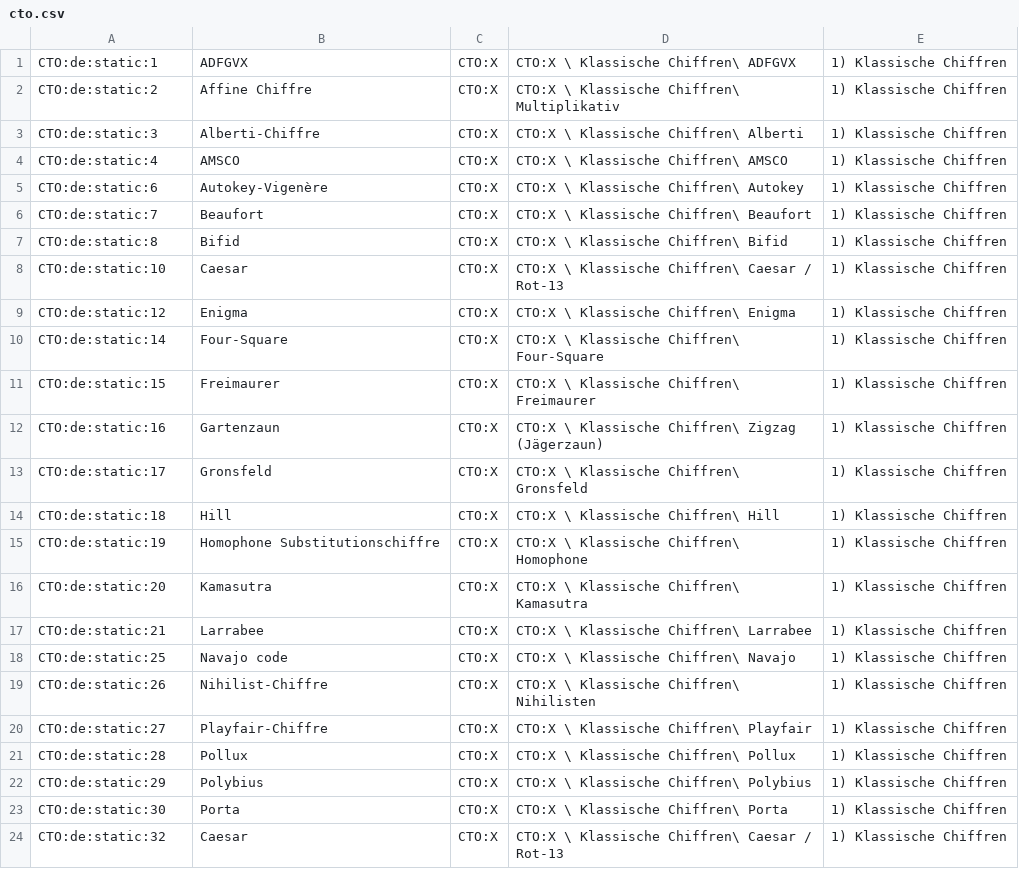
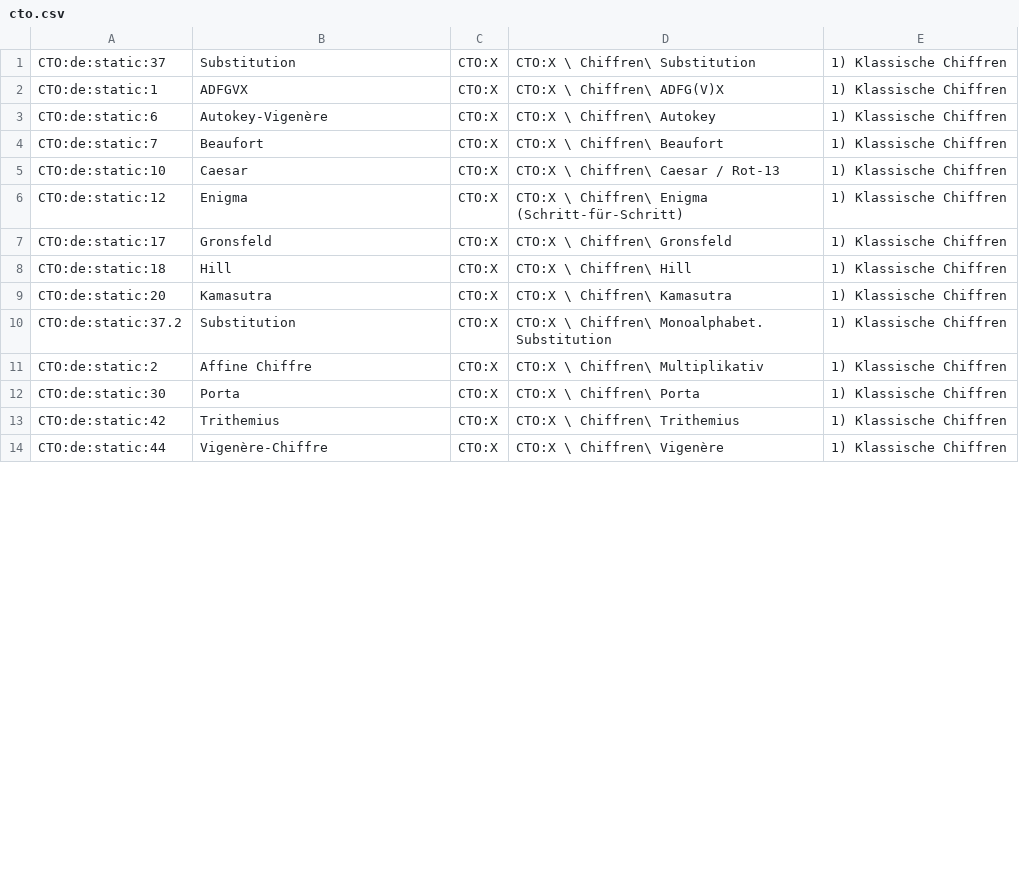
Before and after one commit to simlei/org.cryptool.functionlist, a CSV file: ws-static/data/de/scsv_webdump/cto.csv, drawn as a sheet; only a part is shown; the diff covers the shown part only.

```diff
--- a/ws-static/data/de/scsv_webdump/cto.csv
+++ b/ws-static/data/de/scsv_webdump/cto.csv
@@ -1,24 +1,14 @@
-CTO:de:static:1;ADFGVX;CTO:X;CTO:X \ Klassische Chiffren\ ADFGVX;1) Klassische Chiffren
-CTO:de:static:2;Affine Chiffre;CTO:X;CTO:X \ Klassische Chiffren\ Multiplikativ;1) Klassische Chiffren
-CTO:de:static:3;Alberti-Chiffre;CTO:X;CTO:X \ Klassische Chiffren\ Alberti;1) Klassische Chiffren
-CTO:de:static:4;AMSCO;CTO:X;CTO:X \ Klassische Chiffren\ AMSCO;1) Klassische Chiffren
-CTO:de:static:6;Autokey-Vigenère;CTO:X;CTO:X \ Klassische Chiffren\ Autokey;1) Klassische Chiffren
-CTO:de:static:7;Beaufort;CTO:X;CTO:X \ Klassische Chiffren\ Beaufort;1) Klassische Chiffren
-CTO:de:static:8;Bifid;CTO:X;CTO:X \ Klassische Chiffren\ Bifid;1) Klassische Chiffren
-CTO:de:static:10;Caesar;CTO:X;CTO:X \ Klassische Chiffren\ Caesar / Rot-13;1) Klassische Chiffren
-CTO:de:static:12;Enigma;CTO:X;CTO:X \ Klassische Chiffren\ Enigma;1) Klassische Chiffren
-CTO:de:static:14;Four-Square;CTO:X;CTO:X \ Klassische Chiffren\ Four-Square;1) Klassische Chiffren
-CTO:de:static:15;Freimaurer;CTO:X;CTO:X \ Klassische Chiffren\ Freimaurer;1) Klassische Chiffren
-CTO:de:static:16;Gartenzaun;CTO:X;CTO:X \ Klassische Chiffren\ Zigzag (Jägerzaun);1) Klassische Chiffren
-CTO:de:static:17;Gronsfeld;CTO:X;CTO:X \ Klassische Chiffren\ Gronsfeld;1) Klassische Chiffren
-CTO:de:static:18;Hill;CTO:X;CTO:X \ Klassische Chiffren\ Hill;1) Klassische Chiffren
-CTO:de:static:19;Homophone Substitutionschiffre;CTO:X;CTO:X \ Klassische Chiffren\ Homophone;1) Klassische Chiffren
-CTO:de:static:20;Kamasutra;CTO:X;CTO:X \ Klassische Chiffren\ Kamasutra;1) Klassische Chiffren
-CTO:de:static:21;Larrabee;CTO:X;CTO:X \ Klassische Chiffren\ Larrabee;1) Klassische Chiffren
-CTO:de:static:25;Navajo code;CTO:X;CTO:X \ Klassische Chiffren\ Navajo;1) Klassische Chiffren
-CTO:de:static:26;Nihilist-Chiffre;CTO:X;CTO:X \ Klassische Chiffren\ Nihilisten;1) Klassische Chiffren
-CTO:de:static:27;Playfair-Chiffre;CTO:X;CTO:X \ Klassische Chiffren\ Playfair;1) Klassische Chiffren
-CTO:de:static:28;Pollux;CTO:X;CTO:X \ Klassische Chiffren\ Pollux;1) Klassische Chiffren
-CTO:de:static:29;Polybius;CTO:X;CTO:X \ Klassische Chiffren\ Polybius;1) Klassische Chiffren
-CTO:de:static:30;Porta;CTO:X;CTO:X \ Klassische Chiffren\ Porta;1) Klassische Chiffren
-CTO:de:static:32;Caesar;CTO:X;CTO:X \ Klassische Chiffren\ Caesar / Rot-13;1) Klassische Chiffren
+CTO:de:static:37;Substitution;CTO:X;CTO:X \ Chiffren\ Substitution;1) Klassische Chiffren
+CTO:de:static:1;ADFGVX;CTO:X;CTO:X \ Chiffren\ ADFG(V)X;1) Klassische Chiffren
+CTO:de:static:6;Autokey-Vigenère;CTO:X;CTO:X \ Chiffren\ Autokey;1) Klassische Chiffren
+CTO:de:static:7;Beaufort;CTO:X;CTO:X \ Chiffren\ Beaufort;1) Klassische Chiffren
+CTO:de:static:10;Caesar;CTO:X;CTO:X \ Chiffren\ Caesar / Rot-13;1) Klassische Chiffren
+CTO:de:static:12;Enigma;CTO:X;CTO:X \ Chiffren\ Enigma (Schritt-für-Schritt);1) Klassische Chiffren
+CTO:de:static:17;Gronsfeld;CTO:X;CTO:X \ Chiffren\ Gronsfeld;1) Klassische Chiffren
+CTO:de:static:18;Hill;CTO:X;CTO:X \ Chiffren\ Hill;1) Klassische Chiffren
+CTO:de:static:20;Kamasutra;CTO:X;CTO:X \ Chiffren\ Kamasutra;1) Klassische Chiffren
+CTO:de:static:37.2;Substitution;CTO:X;CTO:X \ Chiffren\ Monoalphabet. Substitution;1) Klassische Chiffren
+CTO:de:static:2;Affine Chiffre;CTO:X;CTO:X \ Chiffren\ Multiplikativ;1) Klassische Chiffren
+CTO:de:static:30;Porta;CTO:X;CTO:X \ Chiffren\ Porta;1) Klassische Chiffren
+CTO:de:static:42;Trithemius;CTO:X;CTO:X \ Chiffren\ Trithemius;1) Klassische Chiffren
+CTO:de:static:44;Vigenère-Chiffre;CTO:X;CTO:X \ Chiffren\ Vigenère;1) Klassische Chiffren
```
Also changed, not shown: 10 added rows, 11 removed rows, 3 moved rows and 2 edited cells elsewhere in this file, ws-static/data/categories_interaction_required_ct2.csv, ws-static/data/en/scsv_webdump/cto.csv, 6 other files.
